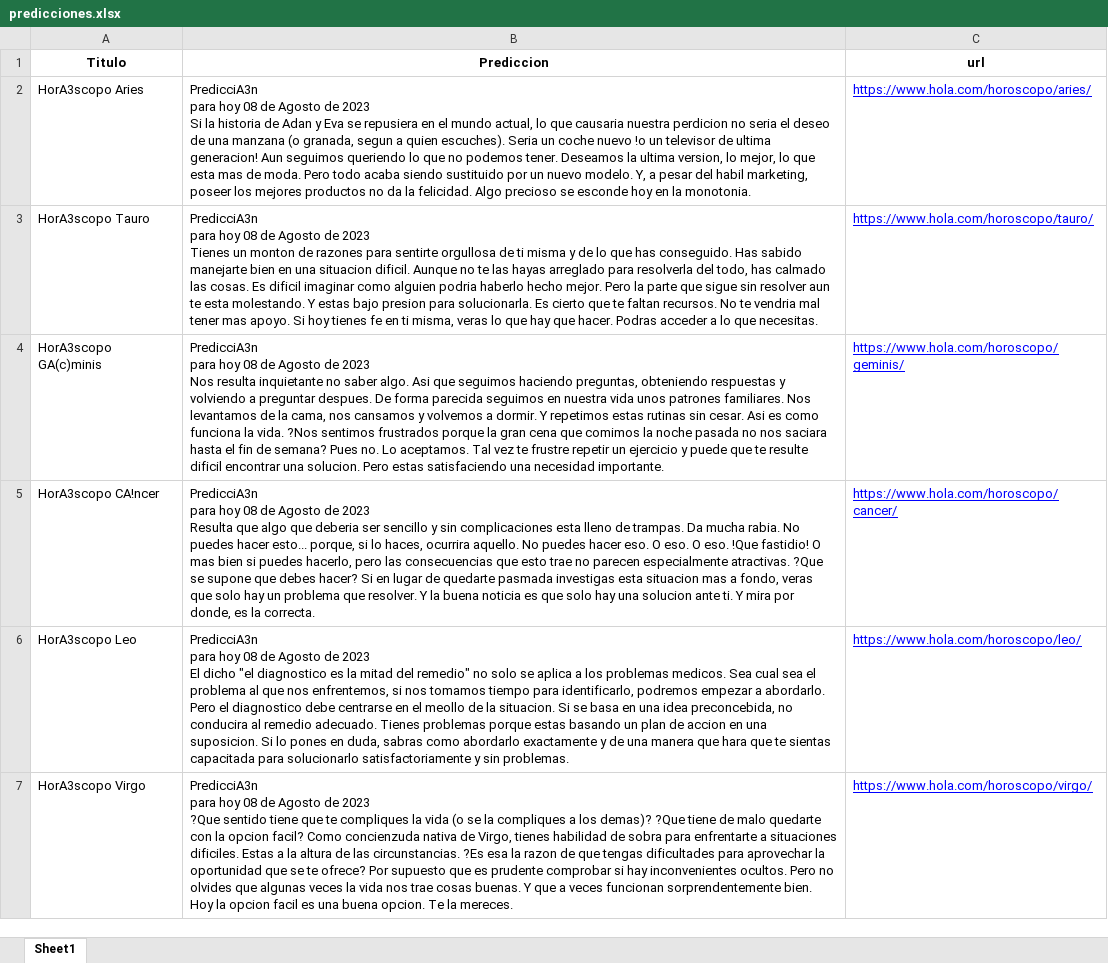
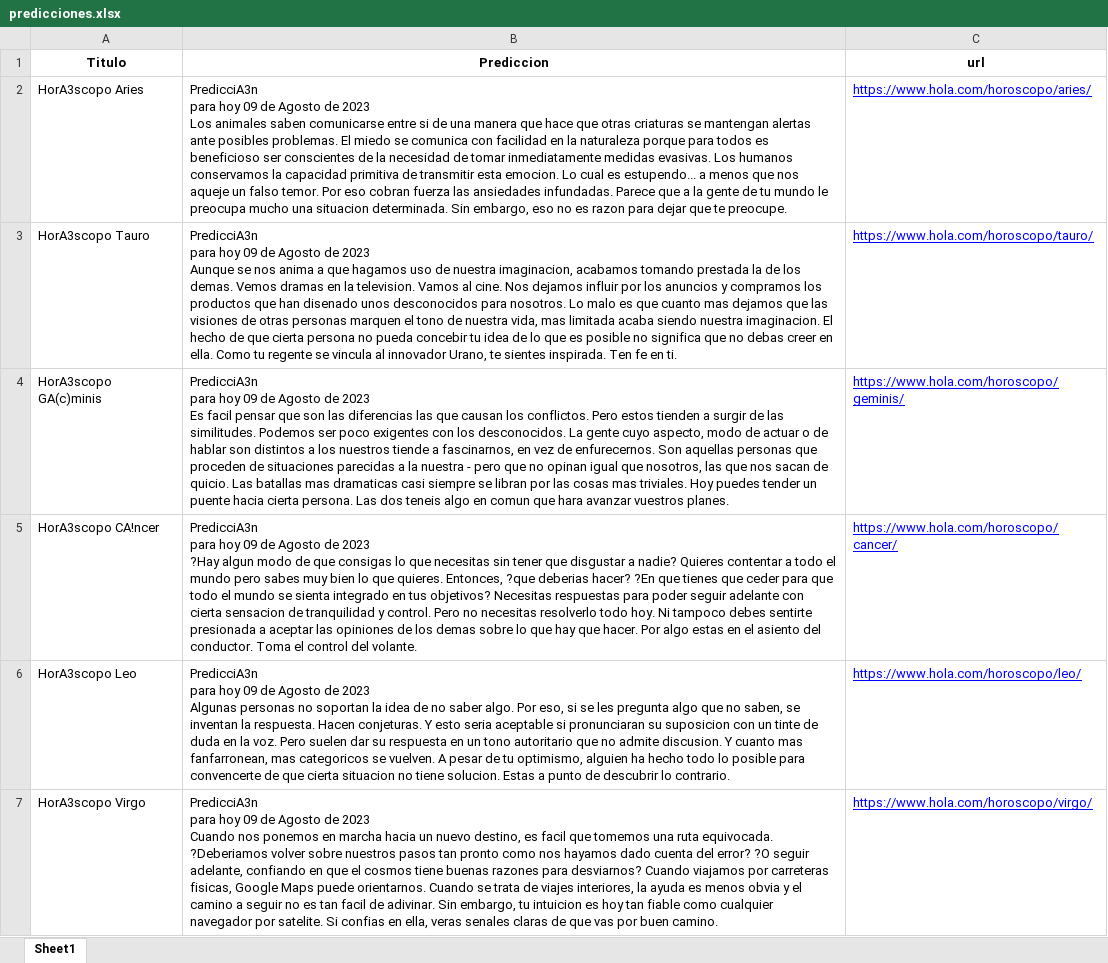
Before and after one commit to GetRhifted/HELENA, an Excel workbook: Scraper/predicciones.xlsx, sheet Sheet1, drawn as a sheet; only a part is shown; values as stored, in another font and other column widths than the file's, no borders; ↵ is a line break in a cell; the diff covers the shown part only; the diff names each change by its address in the sheet, - before the commit and + after, or states it on an @@ line.

Commit message:
Horoscopo 9 de Agosto

```diff
--- a/Scraper/predicciones.xlsx (sheet Sheet1)
+++ b/Scraper/predicciones.xlsx (sheet Sheet1)
-B2 (Prediccion): …para hoy 08 de Agosto de 2023 ↵ Si la historia de Adan y Eva se repusiera en el mundo actual, lo que causaria nuestra perdicion no seria el deseo de una manzana (o granada, segun a quien escuches). Seria un coche nuevo !o un televisor de ultima generacion! Aun seguimos queriendo lo que no podemos tener. Deseamos la ultima version, lo mejor, lo que esta mas de moda. Pero todo acaba siendo sustituido por un nuevo modelo. Y, a pesar del habil marketing, poseer los mejores productos no da la felicidad. Algo precioso se esconde hoy en la monotonia.
+B2 (Prediccion): …para hoy 09 de Agosto de 2023 ↵ Los animales saben comunicarse entre si de una manera que hace que otras criaturas se mantengan alertas ante posibles problemas. El miedo se comunica con facilidad en la naturaleza porque para todos es beneficioso ser conscientes de la necesidad de tomar inmediatamente medidas evasivas. Los humanos conservamos la capacidad primitiva de transmitir esta emocion. Lo cual es estupendo... a menos que nos aqueje un falso temor. Por eso cobran fuerza las ansiedades infundadas. Parece que a la gente de tu mundo le preocupa mucho una situacion determinada. Sin embargo, eso no es razon para dejar que te preocupe.
-B3 (Prediccion): …para hoy 08 de Agosto de 2023 ↵ Tienes un monton de razones para sentirte orgullosa de ti misma y de lo que has conseguido. Has sabido manejarte bien en una situacion dificil. Aunque no te las hayas arreglado para resolverla del todo, has calmado las cosas. Es dificil imaginar como alguien podria haberlo hecho mejor. Pero la parte que sigue sin resolver aun te esta molestando. Y estas bajo presion para solucionarla. Es cierto que te faltan recursos. No te vendria mal tener mas apoyo. Si hoy tienes fe en ti misma, veras lo que hay que hacer. Podras acceder a lo que necesitas.
+B3 (Prediccion): …para hoy 09 de Agosto de 2023 ↵ Aunque se nos anima a que hagamos uso de nuestra imaginacion, acabamos tomando prestada la de los demas. Vemos dramas en la television. Vamos al cine. Nos dejamos influir por los anuncios y compramos los productos que han disenado unos desconocidos para nosotros. Lo malo es que cuanto mas dejamos que las visiones de otras personas marquen el tono de nuestra vida, mas limitada acaba siendo nuestra imaginacion. El hecho de que cierta persona no pueda concebir tu idea de lo que es posible no significa que no debas creer en ella. Como tu regente se vincula al innovador Urano, te sientes inspirada. Ten fe en ti.
-B4 (Prediccion): …para hoy 08 de Agosto de 2023 ↵ Nos resulta inquietante no saber algo. Asi que seguimos haciendo preguntas, obteniendo respuestas y volviendo a preguntar despues. De forma parecida seguimos en nuestra vida unos patrones familiares. Nos levantamos de la cama, nos cansamos y volvemos a dormir. Y repetimos estas rutinas sin cesar. Asi es como funciona la vida. ?Nos sentimos frustrados porque la gran cena que comimos la noche pasada no nos saciara hasta el fin de semana? Pues no. Lo aceptamos. Tal vez te frustre repetir un ejercicio y puede que te resulte dificil encontrar una solucion. Pero estas satisfaciendo una necesidad importante.
+B4 (Prediccion): …para hoy 09 de Agosto de 2023 ↵ Es facil pensar que son las diferencias las que causan los conflictos. Pero estos tienden a surgir de las similitudes. Podemos ser poco exigentes con los desconocidos. La gente cuyo aspecto, modo de actuar o de hablar son distintos a los nuestros tiende a fascinarnos, en vez de enfurecernos. Son aquellas personas que proceden de situaciones parecidas a la nuestra - pero que no opinan igual que nosotros, las que nos sacan de quicio. Las batallas mas dramaticas casi siempre se libran por las cosas mas triviales. Hoy puedes tender un puente hacia cierta persona. Las dos teneis algo en comun que hara avanzar vuestros planes.
-B5 (Prediccion): …para hoy 08 de Agosto de 2023 ↵ Resulta que algo que deberia ser sencillo y sin complicaciones esta lleno de trampas. Da mucha rabia. No puedes hacer esto... porque, si lo haces, ocurrira aquello. No puedes hacer eso. O eso. O eso. !Que fastidio! O mas bien si puedes hacerlo, pero las consecuencias que esto trae no parecen especialmente atractivas. ?Que se supone que debes hacer? Si en lugar de quedarte pasmada investigas esta situacion mas a fondo, veras que solo hay un problema que resolver. Y la buena noticia es que solo hay una solucion ante ti. Y mira por donde, es la correcta.
+B5 (Prediccion): …para hoy 09 de Agosto de 2023 ↵ ?Hay algun modo de que consigas lo que necesitas sin tener que disgustar a nadie? Quieres contentar a todo el mundo pero sabes muy bien lo que quieres. Entonces, ?que deberias hacer? ?En que tienes que ceder para que todo el mundo se sienta integrado en tus objetivos? Necesitas respuestas para poder seguir adelante con cierta sensacion de tranquilidad y control. Pero no necesitas resolverlo todo hoy. Ni tampoco debes sentirte presionada a aceptar las opiniones de los demas sobre lo que hay que hacer. Por algo estas en el asiento del conductor. Toma el control del volante.
-B6 (Prediccion): …para hoy 08 de Agosto de 2023 ↵ El dicho "el diagnostico es la mitad del remedio" no solo se aplica a los problemas medicos. Sea cual sea el problema al que nos enfrentemos, si nos tomamos tiempo para identificarlo, podremos empezar a abordarlo. Pero el diagnostico debe centrarse en el meollo de la situacion. Si se basa en una idea preconcebida, no conducira al remedio adecuado. Tienes problemas porque estas basando un plan de accion en una suposicion. Si lo pones en duda, sabras como abordarlo exactamente y de una manera que hara que te sientas capacitada para solucionarlo satisfactoriamente y sin problemas.
+B6 (Prediccion): …para hoy 09 de Agosto de 2023 ↵ Algunas personas no soportan la idea de no saber algo. Por eso, si se les pregunta algo que no saben, se inventan la respuesta. Hacen conjeturas. Y esto seria aceptable si pronunciaran su suposicion con un tinte de duda en la voz. Pero suelen dar su respuesta en un tono autoritario que no admite discusion. Y cuanto mas fanfarronean, mas categoricos se vuelven. A pesar de tu optimismo, alguien ha hecho todo lo posible para convencerte de que cierta situacion no tiene solucion. Estas a punto de descubrir lo contrario.
-B7 (Prediccion): …para hoy 08 de Agosto de 2023 ↵ ?Que sentido tiene que te compliques la vida (o se la compliques a los demas)? ?Que tiene de malo quedarte con la opcion facil? Como concienzuda nativa de Virgo, tienes habilidad de sobra para enfrentarte a situaciones dificiles. Estas a la altura de las circunstancias. ?Es esa la razon de que tengas dificultades para aprovechar la oportunidad que se te ofrece? Por supuesto que es prudente comprobar si hay inconvenientes ocultos. Pero no olvides que algunas veces la vida nos trae cosas buenas. Y que a veces funcionan sorprendentemente bien. Hoy la opcion facil es una buena opcion. Te la mereces.
+B7 (Prediccion): …para hoy 09 de Agosto de 2023 ↵ Cuando nos ponemos en marcha hacia un nuevo destino, es facil que tomemos una ruta equivocada. ?Deberiamos volver sobre nuestros pasos tan pronto como nos hayamos dado cuenta del error? ?O seguir adelante, confiando en que el cosmos tiene buenas razones para desviarnos? Cuando viajamos por carreteras fisicas, Google Maps puede orientarnos. Cuando se trata de viajes interiores, la ayuda es menos obvia y el camino a seguir no es tan facil de adivinar. Sin embargo, tu intuicion es hoy tan fiable como cualquier navegador por satelite. Si confias en ella, veras senales claras de que vas por buen camino.
```
Also changed, not shown: 6 edited cells elsewhere in this sheet.
